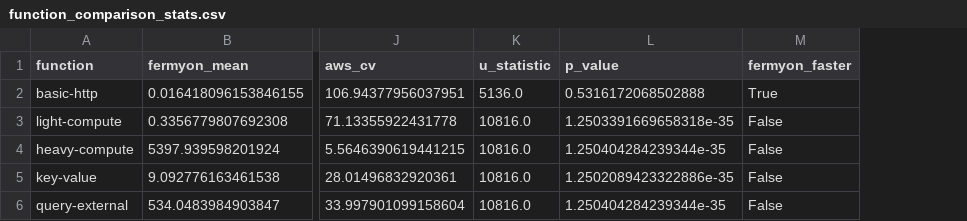
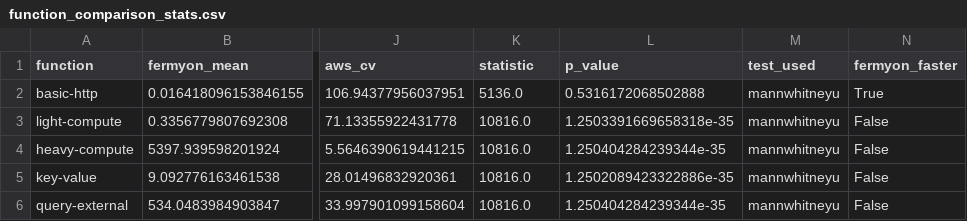
Before and after one commit to Thesis-Piou-Piou/Data-Analysis, a CSV file: outputs/reports/function_comparison_stats.csv, drawn as a sheet; only a part is shown, gaps mark what is left out; the diff names each change by its address in the sheet, - before the commit and + after, or states it on an @@ line.

Commit message:
normality tests

```diff
--- a/outputs/reports/function_comparison_stats.csv
+++ b/outputs/reports/function_comparison_stats.csv
+column M (test_used), rows 2-6: all mannwhitneyu
-K1: u_statistic
+K1: statistic
```
Also changed, not shown: 4 other files.
